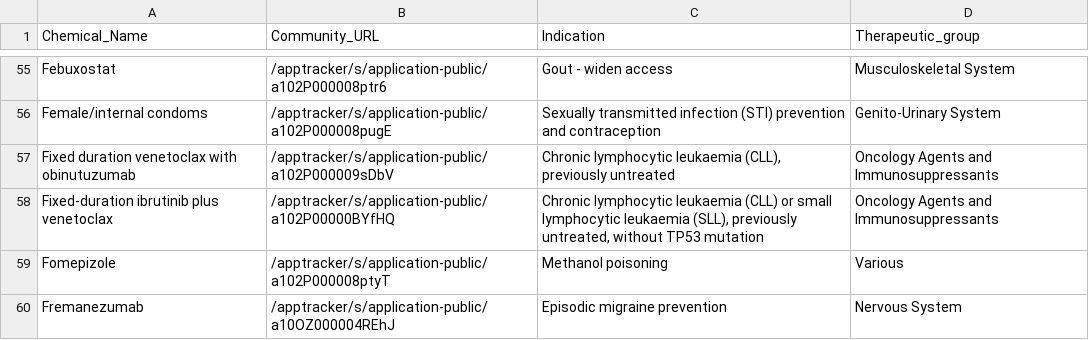
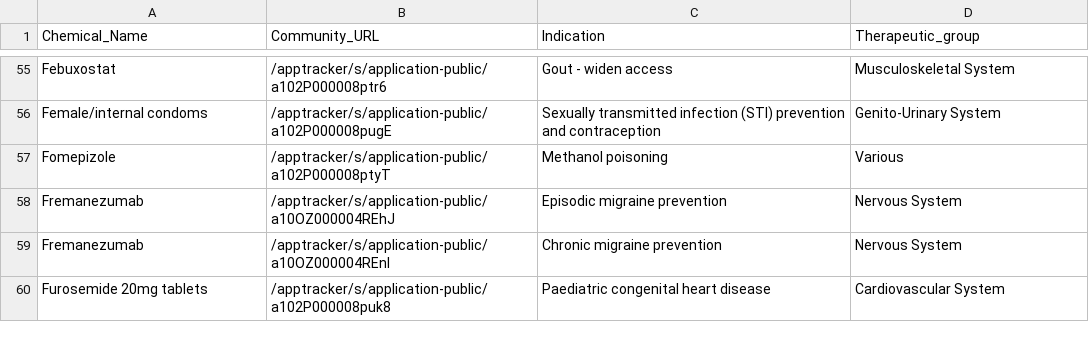
Before and after one commit to UoA-eResearch/pharmac, a CSV file: OFI.csv, drawn as a sheet; only a part is shown, gaps mark what is left out; the shorter side is filled out with more unchanged rows; the diff names each change by its address in the sheet, - before the commit and + after, or states it on an @@ line.

```diff
--- a/OFI.csv
+++ b/OFI.csv
-row 57: Fixed duration venetoclax with obinutuzumab | /apptracker/s/application-public/a102P000009sDbV | Chronic lymphocytic leukaemia (CLL), previously untreated | Oncology Agents and Immunosuppressants
-row 58: Fixed-duration ibrutinib plus venetoclax | /apptracker/s/application-public/a102P00000BYfHQ | Chronic lymphocytic leukaemia (CLL) or small lymphocytic leukaemia (SLL), previously untreated, without TP53 mutation | Oncology Agents and Immunosuppressants
```
Also changed, not shown: CS_CN.csv.
